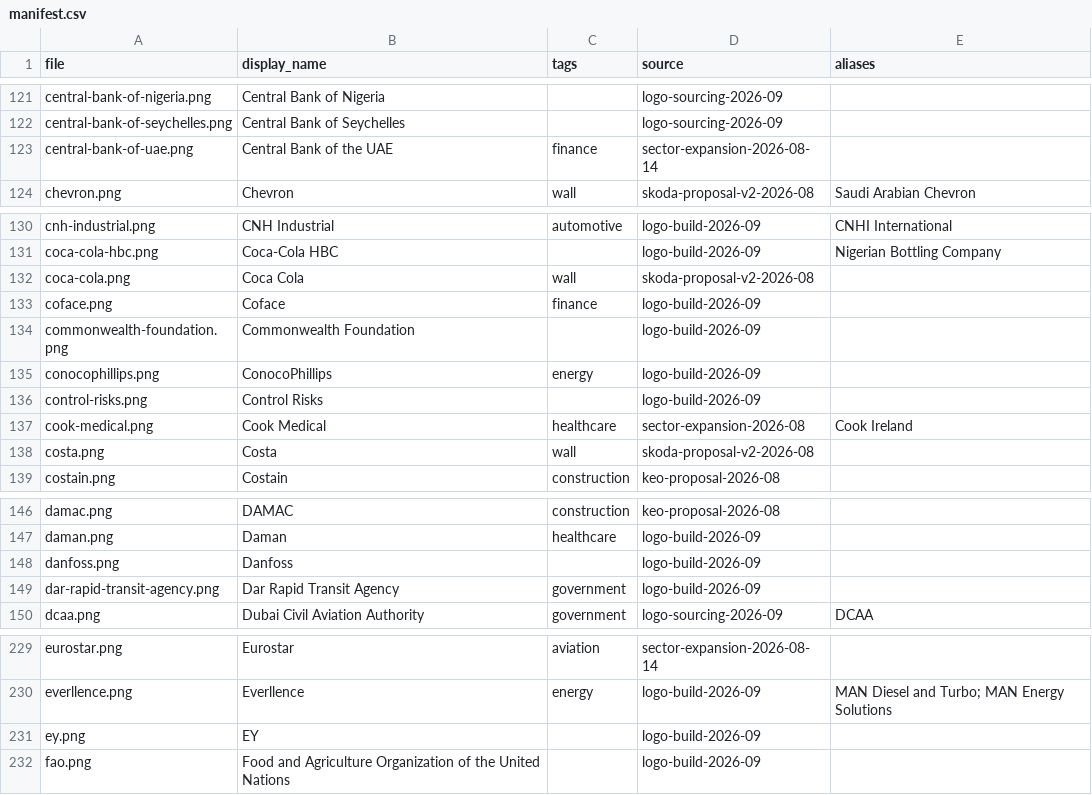
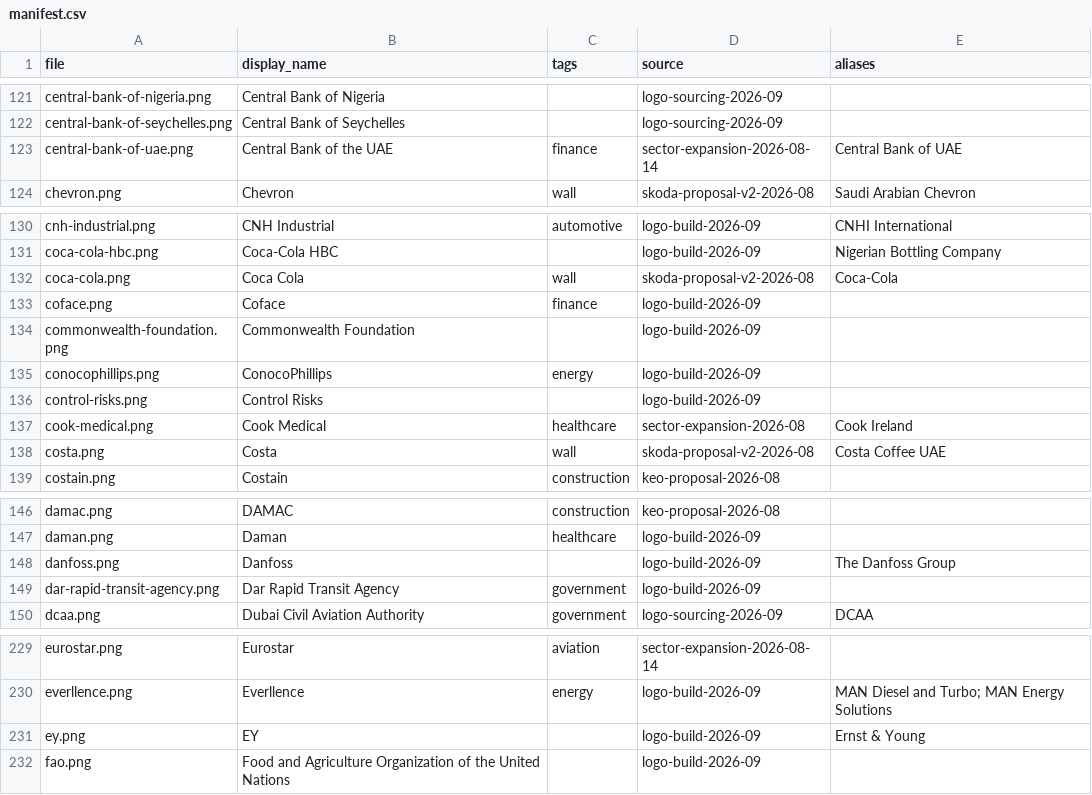
Before and after one commit to WillHardie/isoc-logo-library, a CSV file: manifest.csv, drawn as a sheet; only a part is shown, gaps mark what is left out; the diff covers the shown part only.

```diff
--- a/manifest.csv
+++ b/manifest.csv
@@ -122,3 +122,3 @@ central-bank-of-nigeria.png,Central Bank of Nigeria,,logo-sourcing-2026-09,
 central-bank-of-seychelles.png,Central Bank of Seychelles,,logo-sourcing-2026-09,
-central-bank-of-uae.png,Central Bank of the UAE,finance,sector-expansion-2026-08-14,
+central-bank-of-uae.png,Central Bank of the UAE,finance,sector-expansion-2026-08-14,Central Bank of UAE
 chevron.png,Chevron,wall,skoda-proposal-v2-2026-08,Saudi Arabian Chevron
@@ -131,3 +131,3 @@ cnh-industrial.png,CNH Industrial,automotive,logo-build-2026-09,CNHI Internation
 coca-cola-hbc.png,Coca-Cola HBC,,logo-build-2026-09,Nigerian Bottling Company
-coca-cola.png,Coca Cola,wall,skoda-proposal-v2-2026-08,
+coca-cola.png,Coca Cola,wall,skoda-proposal-v2-2026-08,Coca-Cola
 coface.png,Coface,finance,logo-build-2026-09,
@@ -137,3 +137,3 @@ control-risks.png,Control Risks,,logo-build-2026-09,
 cook-medical.png,Cook Medical,healthcare,sector-expansion-2026-08,Cook Ireland
-costa.png,Costa,wall,skoda-proposal-v2-2026-08,
+costa.png,Costa,wall,skoda-proposal-v2-2026-08,Costa Coffee UAE
 costain.png,Costain,construction,keo-proposal-2026-08,
@@ -147,3 +147,3 @@ damac.png,DAMAC,construction,keo-proposal-2026-08,
 daman.png,Daman,healthcare,logo-build-2026-09,
-danfoss.png,Danfoss,,logo-build-2026-09,
+danfoss.png,Danfoss,,logo-build-2026-09,The Danfoss Group
 dar-rapid-transit-agency.png,Dar Rapid Transit Agency,government,logo-build-2026-09,
@@ -230,3 +230,3 @@ eurostar.png,Eurostar,aviation,sector-expansion-2026-08-14,
 everllence.png,Everllence,energy,logo-build-2026-09,MAN Diesel and Turbo; MAN Energy Solutions
-ey.png,EY,,logo-build-2026-09,
+ey.png,EY,,logo-build-2026-09,Ernst & Young
 fao.png,Food and Agriculture Organization of the United Nations,,logo-build-2026-09,
```
Also changed, not shown: 19 edited cells elsewhere in this file.
